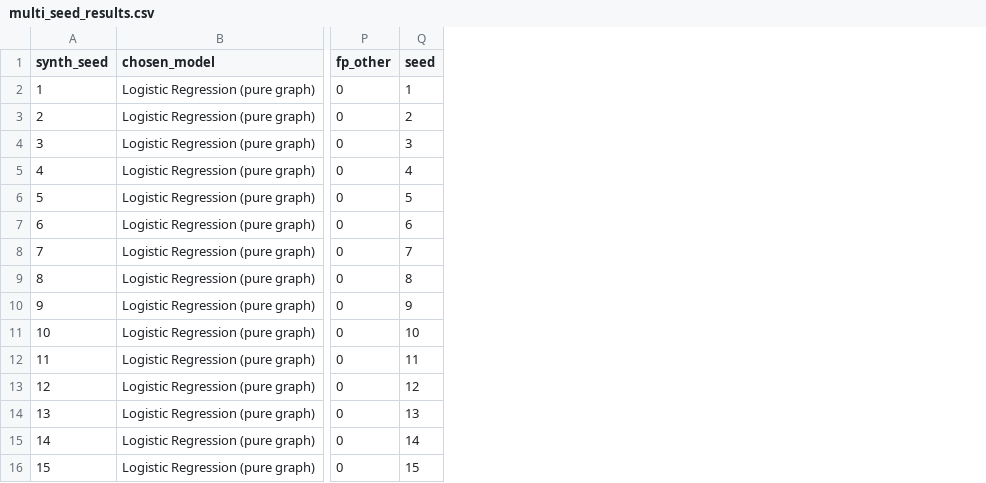
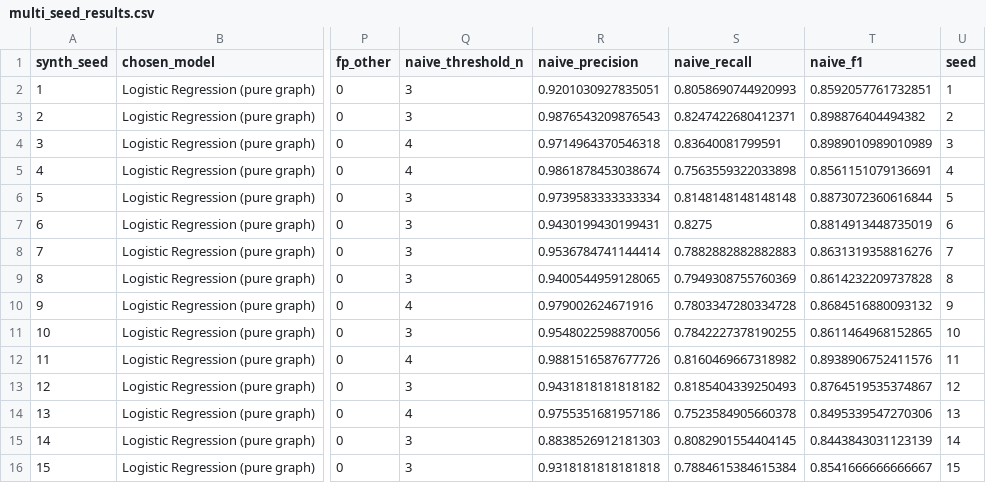
Before and after one commit to kanik10/Abuse-Ring-Sentinel, a CSV file: multi_seed_runs/multi_seed_results.csv, drawn as a sheet; only a part is shown, gaps mark what is left out; the diff names each change by its address in the sheet, - before the commit and + after, or states it on an @@ line.

Commit message:
multi seed eval 3

```diff
--- a/multi_seed_runs/multi_seed_results.csv
+++ b/multi_seed_runs/multi_seed_results.csv
+column Q (naive_threshold_n), rows 2-16: 3 | 3 | 4 | 4 | 3 | 3 | 3 | 3 | 4 | 3 | 4 | 3 | 4 | 3 | 3
+column R (naive_precision), rows 2-16: 0.9201030927835051 | 0.9876543209876543 | 0.9714964370546318 | 0.9861878453038674 | 0.9739583333333334 | 0.9430199430199431 | 0.9536784741144414 | 0.9400544959128065 | 0.979002624671916 | 0.9548022598870056 | 0.9881516587677726 | 0.9431818181818182 | 0.9755351681957186 | 0.8838526912181303 | 0.9318181818181818
+column S (naive_recall), rows 2-16: 0.8058690744920993 | 0.8247422680412371 | 0.83640081799591 | 0.7563559322033898 | 0.8148148148148148 | 0.8275 | 0.7882882882882883 | 0.7949308755760369 | 0.7803347280334728 | 0.7842227378190255 | 0.8160469667318982 | 0.8185404339250493 | 0.7523584905660378 | 0.8082901554404145 | 0.7884615384615384
+column T (naive_f1), rows 2-16: 0.8592057761732851 | 0.898876404494382 | 0.8989010989010989 | 0.8561151079136691 | 0.8873072360616844 | 0.8814913448735019 | 0.8631319358816276 | 0.8614232209737828 | 0.8684516880093132 | 0.8611464968152865 | 0.8938906752411576 | 0.8764519535374867 | 0.8495339547270306 | 0.8443843031123139 | 0.8541666666666667
```
Also changed, not shown: 46 other files.
